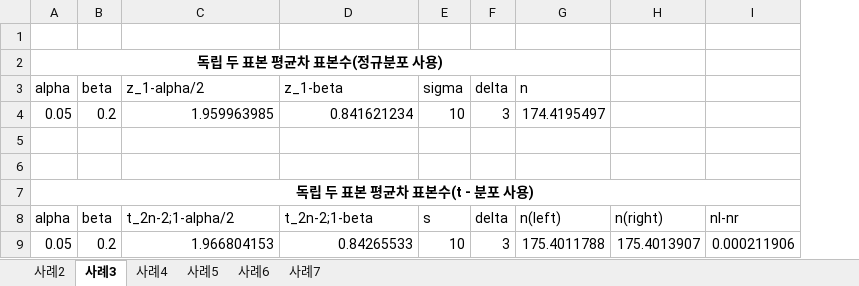
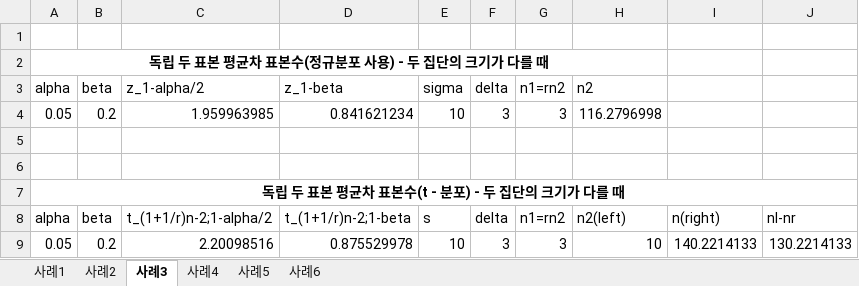
Before and after one commit to hmkang98/excel, an Excel workbook: data/samplesize.xlsx, sheet 사례3, drawn as a sheet; values as stored, in another font and other column widths than the file's, no borders; removed rows and columns are numbered as before the commit, all else as after; the diff names each change by its address in the sheet, - before the commit and + after, or states it on an @@ line.

```diff
--- a/data/samplesize.xlsx (sheet 사례3)
+++ b/data/samplesize.xlsx (sheet 사례3)
-sheet tab: 사례7
+sheet tab: 사례1
-column G, rows 3-9: n | 174.4195497 |  |  |  | n(left) | 175.4011788
+column G, rows 3-9: n1=rn2 | 3 |  |  |  | n1=rn2 | 3
+column H, rows 3-9: n2 | 116.2796998 |  |  |  | n2(left) | 10
-A2: 독립 두 표본 평균차 표본수(정규분포 사용)
+A2: 독립 두 표본 평균차 표본수(정규분포 사용) - 두 집단의 크기가 다를 때
-A7: 독립 두 표본 평균차 표본수(t - 분포 사용)
+A7: 독립 두 표본 평균차 표본수(t - 분포) - 두 집단의 크기가 다를 때
-C8: t_2n-2;1-alpha/2
+C8: t_(1+1/r)n-2;1-alpha/2
-D8: t_2n-2;1-beta
+D8: t_(1+1/r)n-2;1-beta
-C9: 1.966804153
+C9: 2.20098516
-D9: 0.84265533
+D9: 0.875529978
-I9: 175.4013907
+I9: 140.2214133
-J9: 0.000211906
+J9: 130.2214133
```
Also changed, not shown: sheet 사례4, sheet 사례2, sheet 사례5, sheet 사례6, data/chartdata.xlsx, data/database.xlsx, 41 other files.
